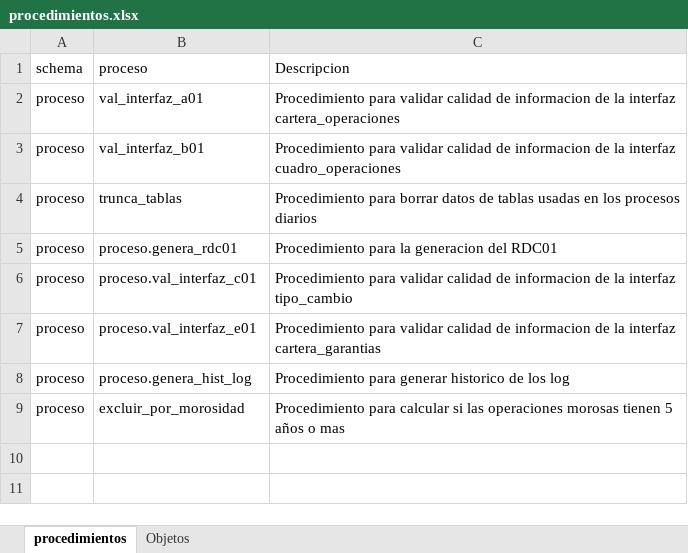
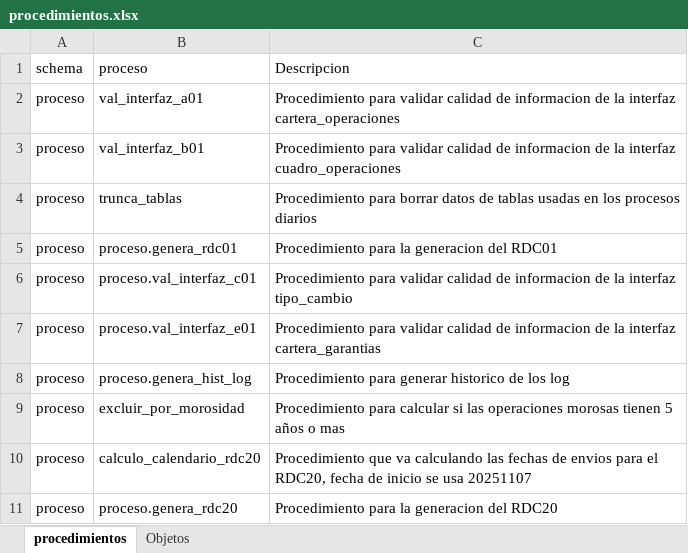
Before and after one commit to Soulcito/finReport, an Excel workbook: Analisis/procedimientos/procedimientos.xlsx, sheet procedimientos, drawn as a sheet; values as stored, in another font and other column widths than the file's, no borders; the diff names each change by its address in the sheet, - before the commit and + after, or states it on an @@ line.

```diff
--- a/Analisis/procedimientos/procedimientos.xlsx (sheet procedimientos)
+++ b/Analisis/procedimientos/procedimientos.xlsx (sheet procedimientos)
+row 10: proceso | calculo_calendario_rdc20 | Procedimiento que va calculando las fechas de envios para el RDC20, fecha de inicio se usa 20251107
+row 11: proceso | proceso.genera_rdc20 | Procedimiento para la generacion del RDC20
```
Also changed, not shown: Analisis/Interfaces/interfaces.xlsx, Analisis/Tablas_internas/tablas_internas.xlsx, 11 other files.
